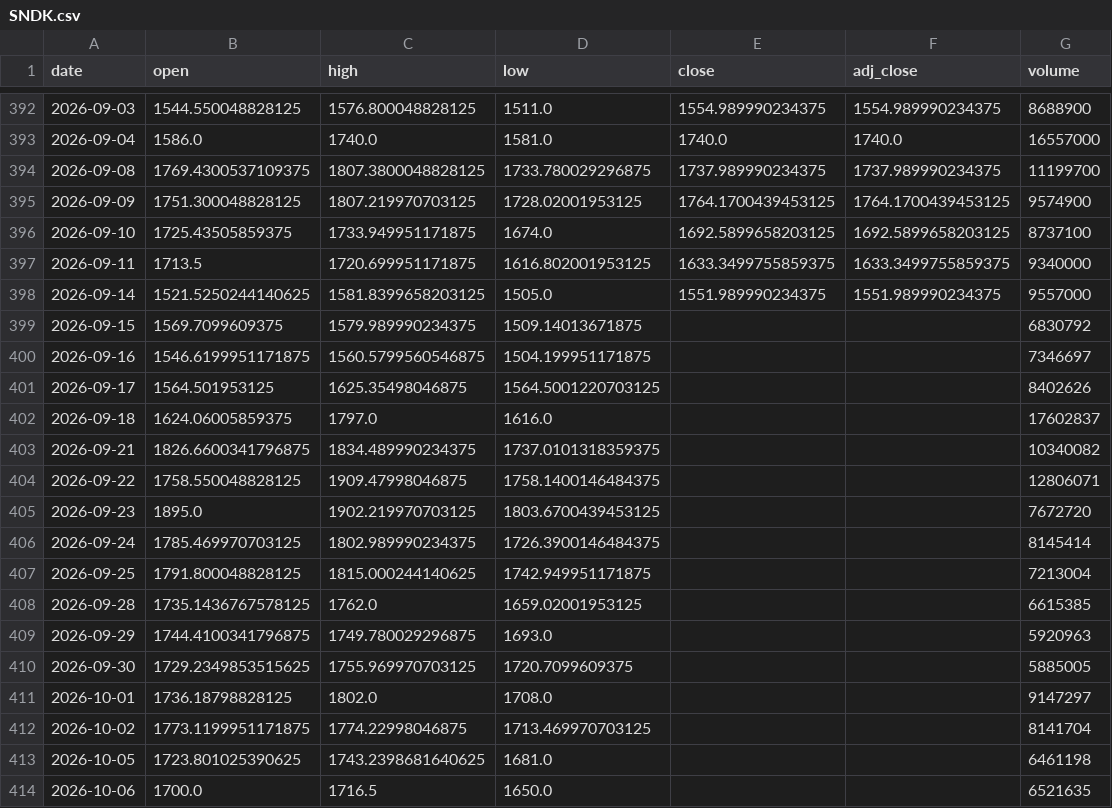
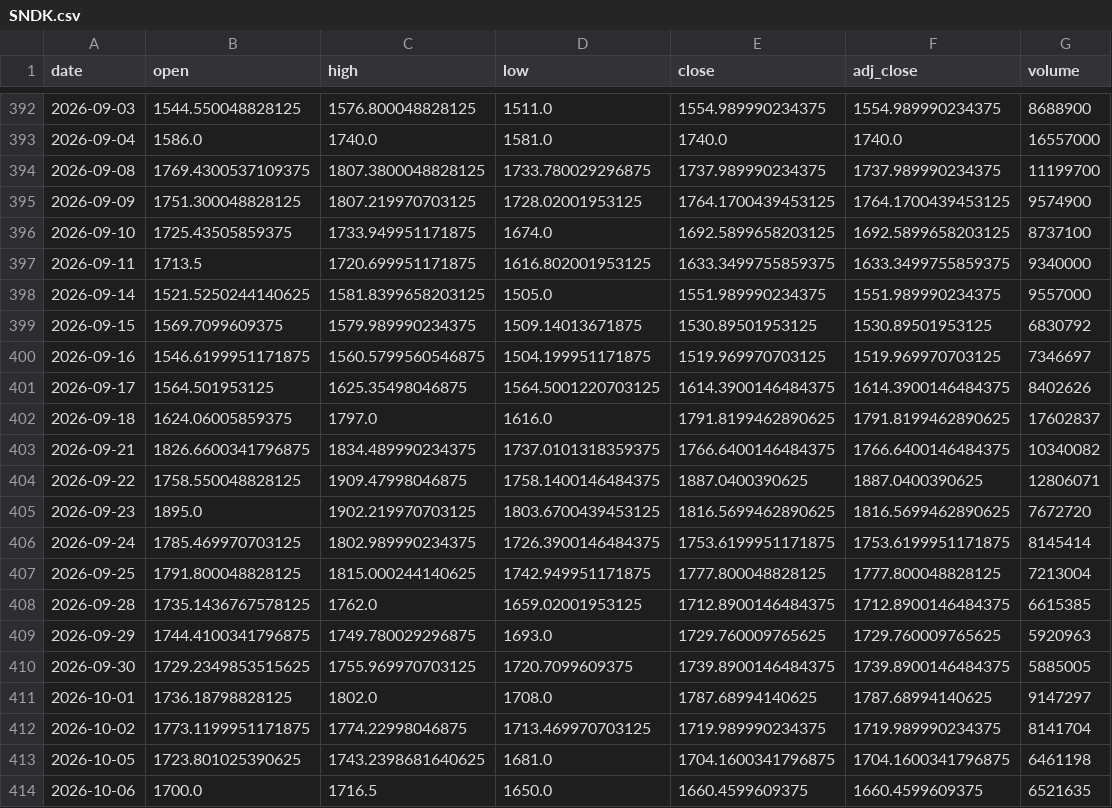
Before and after one commit to KKOO245/OPTION-ALERT, a CSV file: data/closes/SNDK.csv, drawn as a sheet; only a part is shown, gaps mark what is left out; the diff covers the shown part only.

```diff
--- a/data/closes/SNDK.csv
+++ b/data/closes/SNDK.csv
@@ -398,17 +398,17 @@ date,open,high,low,close,adj_close,volume
 2026-09-14,1521.5250244140625,1581.8399658203125,1505.0,1551.989990234375,1551.989990234375,9557000
-2026-09-15,1569.7099609375,1579.989990234375,1509.14013671875,,,6830792
-2026-09-16,1546.6199951171875,1560.5799560546875,1504.199951171875,,,7346697
-2026-09-17,1564.501953125,1625.35498046875,1564.5001220703125,,,8402626
-2026-09-18,1624.06005859375,1797.0,1616.0,,,17602837
-2026-09-21,1826.6600341796875,1834.489990234375,1737.0101318359375,,,10340082
-2026-09-22,1758.550048828125,1909.47998046875,1758.1400146484375,,,12806071
-2026-09-23,1895.0,1902.219970703125,1803.6700439453125,,,7672720
-2026-09-24,1785.469970703125,1802.989990234375,1726.3900146484375,,,8145414
-2026-09-25,1791.800048828125,1815.000244140625,1742.949951171875,,,7213004
-2026-09-28,1735.1436767578125,1762.0,1659.02001953125,,,6615385
-2026-09-29,1744.4100341796875,1749.780029296875,1693.0,,,5920963
-2026-09-30,1729.2349853515625,1755.969970703125,1720.7099609375,,,5885005
-2026-10-01,1736.18798828125,1802.0,1708.0,,,9147297
-2026-10-02,1773.1199951171875,1774.22998046875,1713.469970703125,,,8141704
-2026-10-05,1723.801025390625,1743.2398681640625,1681.0,,,6461198
-2026-10-06,1700.0,1716.5,1650.0,,,6521635
+2026-09-15,1569.7099609375,1579.989990234375,1509.14013671875,1530.89501953125,1530.89501953125,6830792
+2026-09-16,1546.6199951171875,1560.5799560546875,1504.199951171875,1519.969970703125,1519.969970703125,7346697
+2026-09-17,1564.501953125,1625.35498046875,1564.5001220703125,1614.3900146484375,1614.3900146484375,8402626
+2026-09-18,1624.06005859375,1797.0,1616.0,1791.8199462890625,1791.8199462890625,17602837
+2026-09-21,1826.6600341796875,1834.489990234375,1737.0101318359375,1766.6400146484375,1766.6400146484375,10340082
+2026-09-22,1758.550048828125,1909.47998046875,1758.1400146484375,1887.0400390625,1887.0400390625,12806071
+2026-09-23,1895.0,1902.219970703125,1803.6700439453125,1816.5699462890625,1816.5699462890625,7672720
+2026-09-24,1785.469970703125,1802.989990234375,1726.3900146484375,1753.6199951171875,1753.6199951171875,8145414
+2026-09-25,1791.800048828125,1815.000244140625,1742.949951171875,1777.800048828125,1777.800048828125,7213004
+2026-09-28,1735.1436767578125,1762.0,1659.02001953125,1712.8900146484375,1712.8900146484375,6615385
+2026-09-29,1744.4100341796875,1749.780029296875,1693.0,1729.760009765625,1729.760009765625,5920963
+2026-09-30,1729.2349853515625,1755.969970703125,1720.7099609375,1739.8900146484375,1739.8900146484375,5885005
+2026-10-01,1736.18798828125,1802.0,1708.0,1787.68994140625,1787.68994140625,9147297
+2026-10-02,1773.1199951171875,1774.22998046875,1713.469970703125,1719.989990234375,1719.989990234375,8141704
+2026-10-05,1723.801025390625,1743.2398681640625,1681.0,1704.1600341796875,1704.1600341796875,6461198
+2026-10-06,1700.0,1716.5,1650.0,1660.4599609375,1660.4599609375,6521635
```
Also changed, not shown: 6 edited cells elsewhere in this file, data/closes/NBIS.csv, data/closes/NNE.csv, 17 other files.
